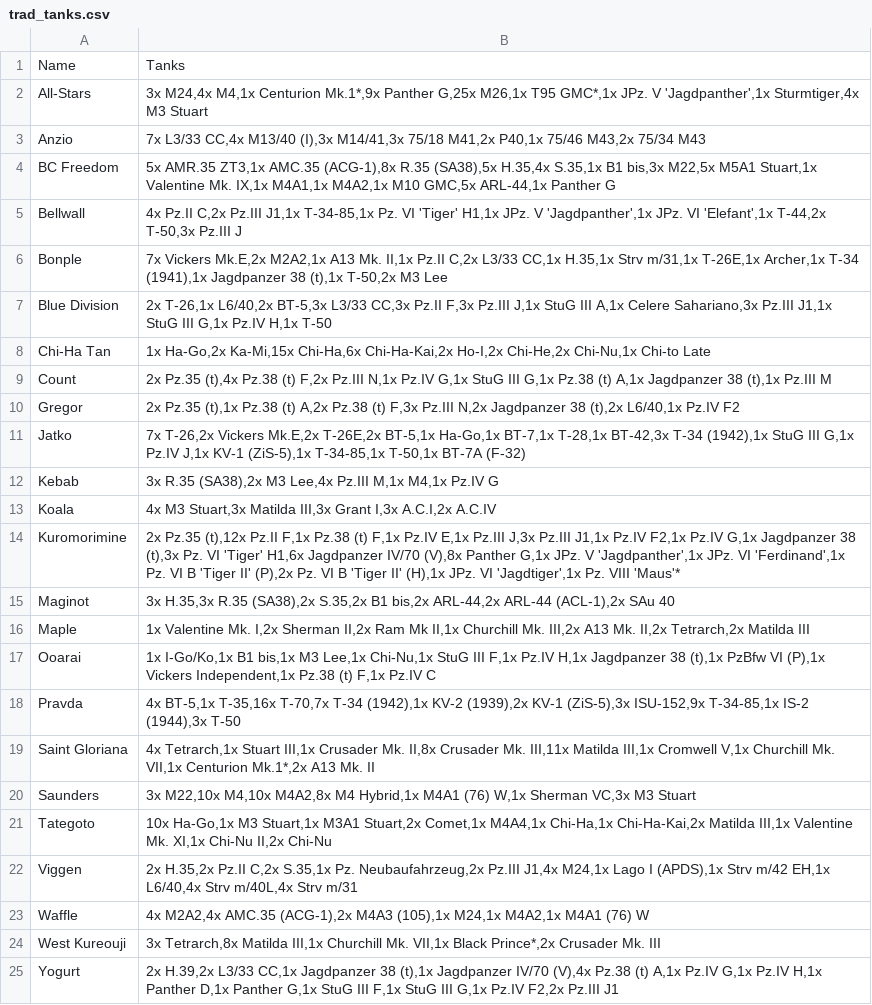
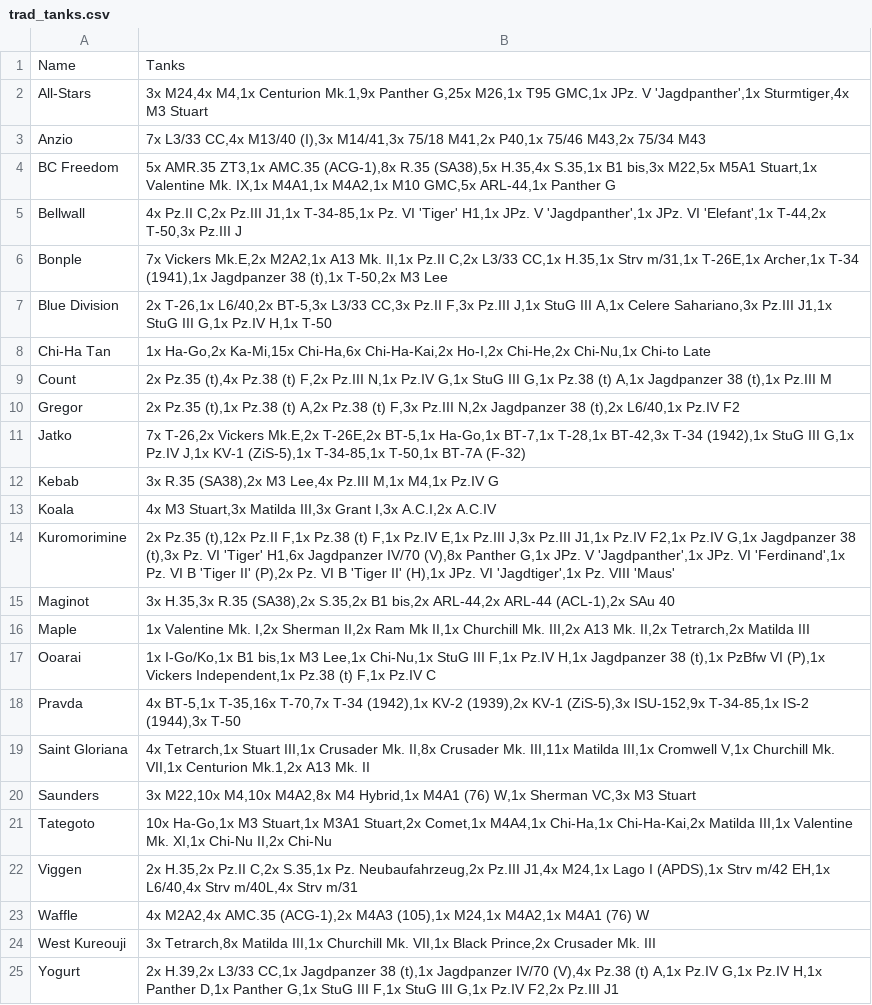
Before and after one commit to Tomemik/EVSite, a CSV file: backend/db_imports/trad_tanks.csv, drawn as a sheet.

```diff
--- a/backend/db_imports/trad_tanks.csv
+++ b/backend/db_imports/trad_tanks.csv
@@ -1,3 +1,3 @@
 Name,Tanks
-All-Stars,"3x M24,4x M4,1x Centurion Mk.1*,9x Panther G,25x M26,1x T95 GMC*,1x JPz. V 'Jagdpanther',1x Sturmtiger,4x M3 Stuart"
+All-Stars,"3x M24,4x M4,1x Centurion Mk.1,9x Panther G,25x M26,1x T95 GMC,1x JPz. V 'Jagdpanther',1x Sturmtiger,4x M3 Stuart"
 Anzio,"7x L3/33 CC,4x M13/40 (I),3x M14/41,3x 75/18 M41,2x P40,1x 75/46 M43,2x 75/34 M43"
@@ -13,3 +13,3 @@ Kebab,"3x R.35 (SA38),2x M3 Lee,4x Pz.III M,1x M4,1x Pz.IV G"
 Koala,"4x M3 Stuart,3x Matilda III,3x Grant I,3x A.C.I,2x A.C.IV"
-Kuromorimine,"2x Pz.35 (t),12x Pz.II F,1x Pz.38 (t) F,1x Pz.IV E,1x Pz.III J,3x Pz.III J1,1x Pz.IV F2,1x Pz.IV G,1x Jagdpanzer 38 (t),3x Pz. VI 'Tiger' H1,6x Jagdpanzer IV/70 (V),8x Panther G,1x JPz. V 'Jagdpanther',1x JPz. VI 'Ferdinand',1x Pz. VI B 'Tiger II' (P),2x Pz. VI B 'Tiger II' (H),1x JPz. VI 'Jagdtiger',1x Pz. VIII 'Maus'*"
+Kuromorimine,"2x Pz.35 (t),12x Pz.II F,1x Pz.38 (t) F,1x Pz.IV E,1x Pz.III J,3x Pz.III J1,1x Pz.IV F2,1x Pz.IV G,1x Jagdpanzer 38 (t),3x Pz. VI 'Tiger' H1,6x Jagdpanzer IV/70 (V),8x Panther G,1x JPz. V 'Jagdpanther',1x JPz. VI 'Ferdinand',1x Pz. VI B 'Tiger II' (P),2x Pz. VI B 'Tiger II' (H),1x JPz. VI 'Jagdtiger',1x Pz. VIII 'Maus'"
 Maginot,"3x H.35,3x R.35 (SA38),2x S.35,2x B1 bis,2x ARL-44,2x ARL-44 (ACL-1),2x SAu 40"
@@ -18,3 +18,3 @@ Ooarai,"1x I-Go/Ko,1x B1 bis,1x M3 Lee,1x Chi-Nu,1x StuG III F,1x Pz.IV H,1x Jag
 Pravda,"4x BT-5,1x T-35,16x T-70,7x T-34 (1942),1x KV-2 (1939),2x KV-1 (ZiS-5),3x ISU-152,9x T-34-85,1x IS-2 (1944),3x T-50"
-Saint Gloriana,"4x Tetrarch,1x Stuart III,1x Crusader Mk. II,8x Crusader Mk. III,11x Matilda III,1x Cromwell V,1x Churchill Mk. VII,1x Centurion Mk.1*,2x A13 Mk. II"
+Saint Gloriana,"4x Tetrarch,1x Stuart III,1x Crusader Mk. II,8x Crusader Mk. III,11x Matilda III,1x Cromwell V,1x Churchill Mk. VII,1x Centurion Mk.1,2x A13 Mk. II"
 Saunders,"3x M22,10x M4,10x M4A2,8x M4 Hybrid,1x M4A1 (76) W,1x Sherman VC,3x M3 Stuart"
@@ -23,3 +23,3 @@ Viggen,"2x H.35,2x Pz.II C,2x S.35,1x Pz. Neubaufahrzeug,2x Pz.III J1,4x M24,1x
 Waffle,"4x M2A2,4x AMC.35 (ACG-1),2x M4A3 (105),1x M24,1x M4A2,1x M4A1 (76) W"
-West Kureouji,"3x Tetrarch,8x Matilda III,1x Churchill Mk. VII,1x Black Prince*,2x Crusader Mk. III"
+West Kureouji,"3x Tetrarch,8x Matilda III,1x Churchill Mk. VII,1x Black Prince,2x Crusader Mk. III"
 Yogurt,"2x H.39,2x L3/33 CC,1x Jagdpanzer 38 (t),1x Jagdpanzer IV/70 (V),4x Pz.38 (t) A,1x Pz.IV G,1x Pz.IV H,1x Panther D,1x Panther G,1x StuG III F,1x StuG III G,1x Pz.IV F2,2x Pz.III J1"
```
Also changed, not shown: backend/db_imports/manu_data.csv, backend/db_imports/tank_list.csv, 33 other files.
